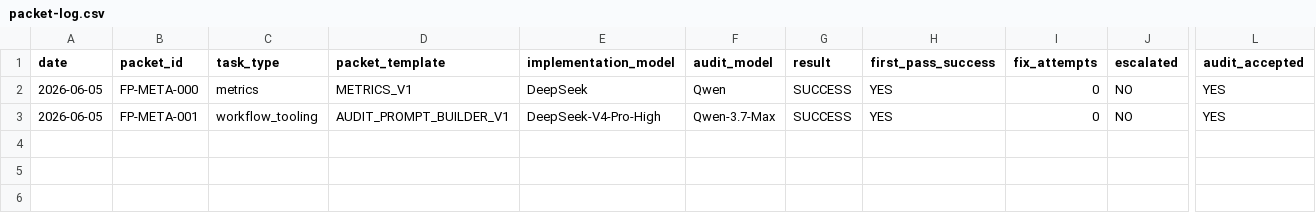
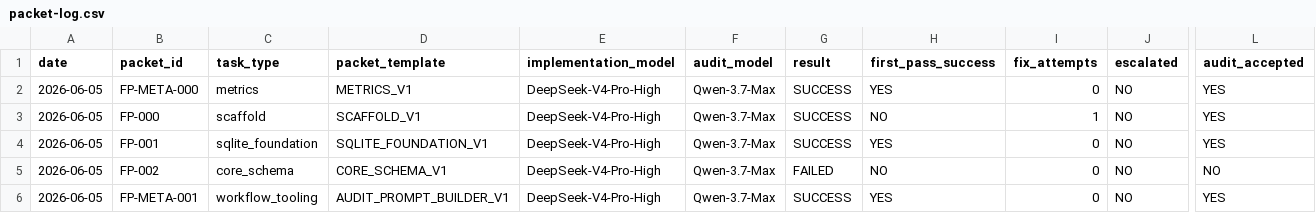
Before and after one commit to ridasaidd/ForgePilot, a CSV file: metrics/packet-log.csv, drawn as a sheet; only a part is shown, gaps mark what is left out; rows hold the shown columns only; the diff names each change by its address in the sheet, - before the commit and + after, or states it on an @@ line.

Commit message:
Restore packet metrics log

```diff
--- a/metrics/packet-log.csv
+++ b/metrics/packet-log.csv
-E2 (implementation_model): DeepSeek
+E2 (implementation_model): DeepSeek-V4-Pro-High
-F2 (audit_model): Qwen
+F2 (audit_model): Qwen-3.7-Max
+row 3: 2026-06-05 | FP-000 | scaffold | SCAFFOLD_V1 | DeepSeek-V4-Pro-High | Qwen-3.7-Max | SUCCESS | NO | 1 | NO | YES
+row 4: 2026-06-05 | FP-001 | sqlite_foundation | SQLITE_FOUNDATION_V1 | DeepSeek-V4-Pro-High | Qwen-3.7-Max | SUCCESS | YES | 0 | NO | YES
+row 5: 2026-06-05 | FP-002 | core_schema | CORE_SCHEMA_V1 | DeepSeek-V4-Pro-High | Qwen-3.7-Max | FAILED | NO | 0 | NO | NO
```
